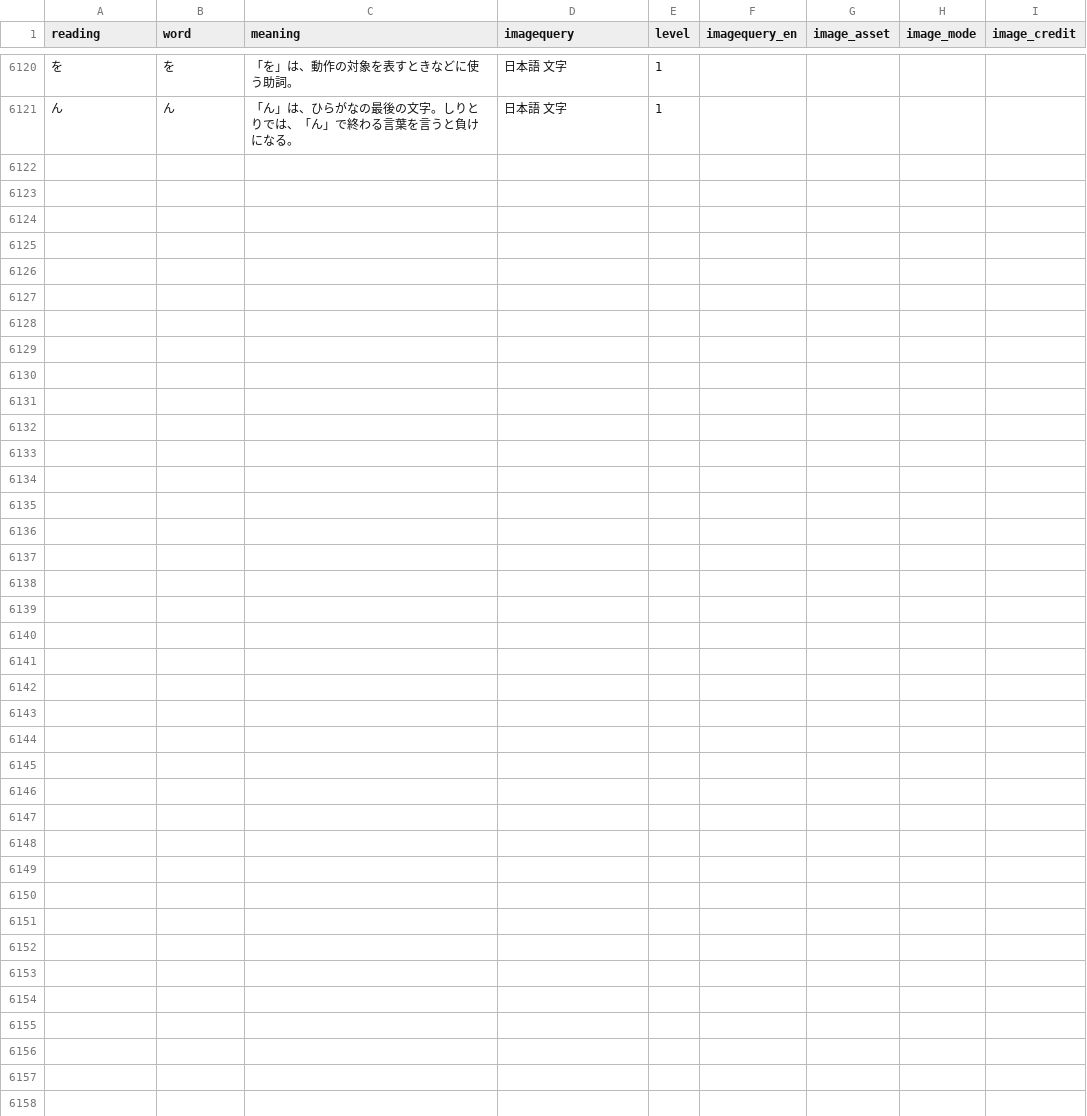
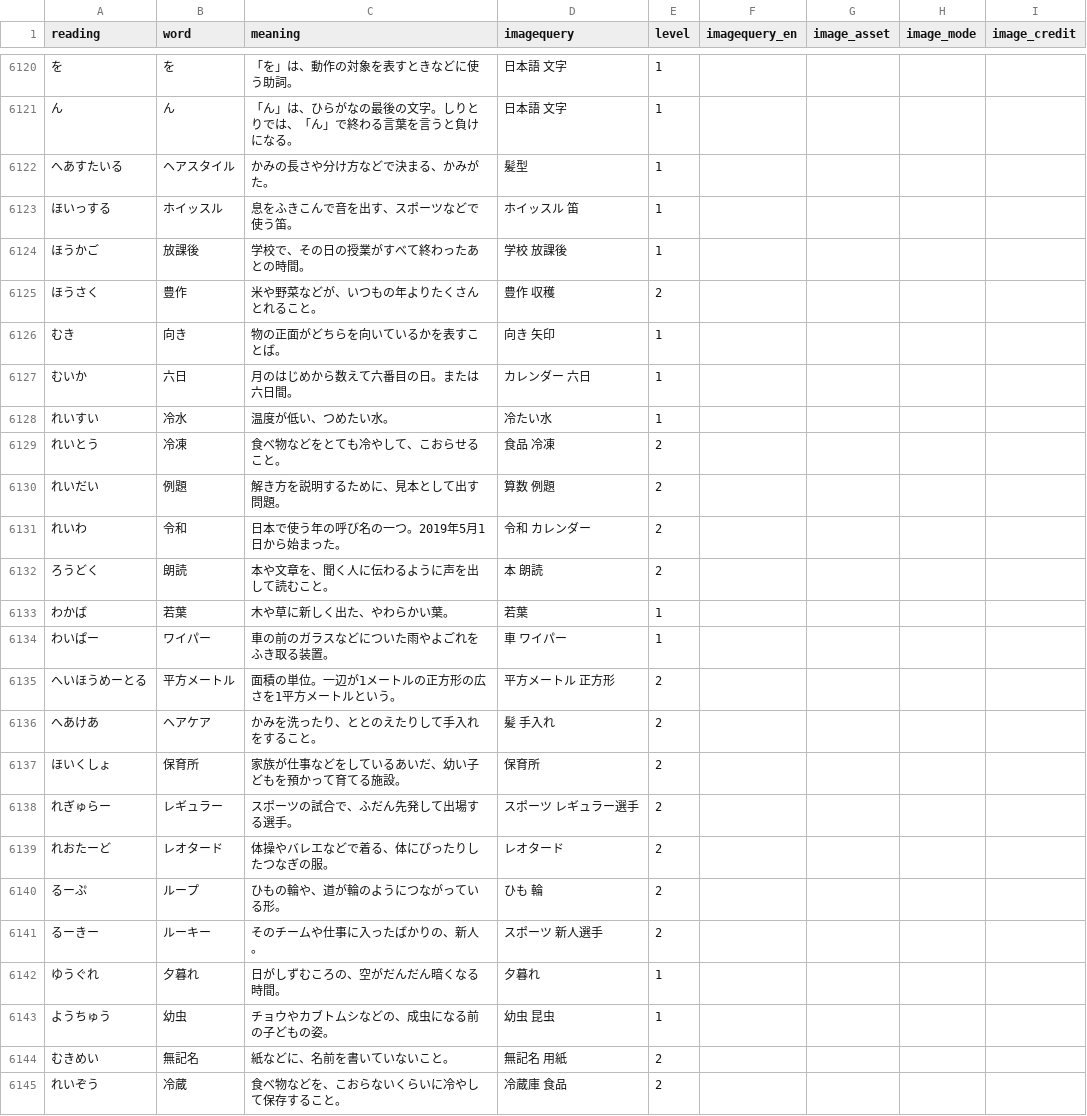
Before and after one commit to yggdrasilw-spec/hiragana-ninshiki, a CSV file: whitelist.csv, drawn as a sheet; only a part is shown, gaps mark what is left out; the diff names each change by its address in the sheet, - before the commit and + after, or states it on an @@ line.

```diff
--- a/whitelist.csv
+++ b/whitelist.csv
+row 6122: へあすたいる | ヘアスタイル | かみの長さや分け方などで決まる、かみがた。 | 髪型 | 1
+row 6123: ほいっする | ホイッスル | 息をふきこんで音を出す、スポーツなどで使う笛。 | ホイッスル 笛 | 1
+row 6124: ほうかご | 放課後 | 学校で、その日の授業がすべて終わったあとの時間。 | 学校 放課後 | 1
+row 6125: ほうさく | 豊作 | 米や野菜などが、いつもの年よりたくさんとれること。 | 豊作 収穫 | 2
+row 6126: むき | 向き | 物の正面がどちらを向いているかを表すことば。 | 向き 矢印 | 1
+row 6127: むいか | 六日 | 月のはじめから数えて六番目の日。または六日間。 | カレンダー 六日 | 1
+row 6128: れいすい | 冷水 | 温度が低い、つめたい水。 | 冷たい水 | 1
+row 6129: れいとう | 冷凍 | 食べ物などをとても冷やして、こおらせること。 | 食品 冷凍 | 2
+row 6130: れいだい | 例題 | 解き方を説明するために、見本として出す問題。 | 算数 例題 | 2
+row 6131: れいわ | 令和 | 日本で使う年の呼び名の一つ。2019年5月1日から始まった。 | 令和 カレンダー | 2
+row 6132: ろうどく | 朗読 | 本や文章を、聞く人に伝わるように声を出して読むこと。 | 本 朗読 | 2
+row 6133: わかば | 若葉 | 木や草に新しく出た、やわらかい葉。 | 若葉 | 1
+row 6134: わいぱー | ワイパー | 車の前のガラスなどについた雨やよごれをふき取る装置。 | 車 ワイパー | 1
+row 6135: へいほうめーとる | 平方メートル | 面積の単位。一辺が1メートルの正方形の広さを1平方メートルという。 | 平方メートル 正方形 | 2
+row 6136: へあけあ | ヘアケア | かみを洗ったり、ととのえたりして手入れをすること。 | 髪 手入れ | 2
+row 6137: ほいくしょ | 保育所 | 家族が仕事などをしているあいだ、幼い子どもを預かって育てる施設。 | 保育所 | 2
+row 6138: れぎゅらー | レギュラー | スポーツの試合で、ふだん先発して出場する選手。 | スポーツ レギュラー選手 | 2
+row 6139: れおたーど | レオタード | 体操やバレエなどで着る、体にぴったりしたつなぎの服。 | レオタード | 2
+row 6140: るーぷ | ループ | ひもの輪や、道が輪のようにつながっている形。 | ひも 輪 | 2
+row 6141: るーきー | ルーキー | そのチームや仕事に入ったばかりの、新人。 | スポーツ 新人選手 | 2
+row 6142: ゆうぐれ | 夕暮れ | 日がしずむころの、空がだんだん暗くなる時間。 | 夕暮れ | 1
+row 6143: ようちゅう | 幼虫 | チョウやカブトムシなどの、成虫になる前の子どもの姿。 | 幼虫 昆虫 | 1
+row 6144: むきめい | 無記名 | 紙などに、名前を書いていないこと。 | 無記名 用紙 | 2
+row 6145: れいぞう | 冷蔵 | 食べ物などを、こおらないくらいに冷やして保存すること。 | 冷蔵庫 食品 | 2
```
Also changed, not shown: 17 other files.
